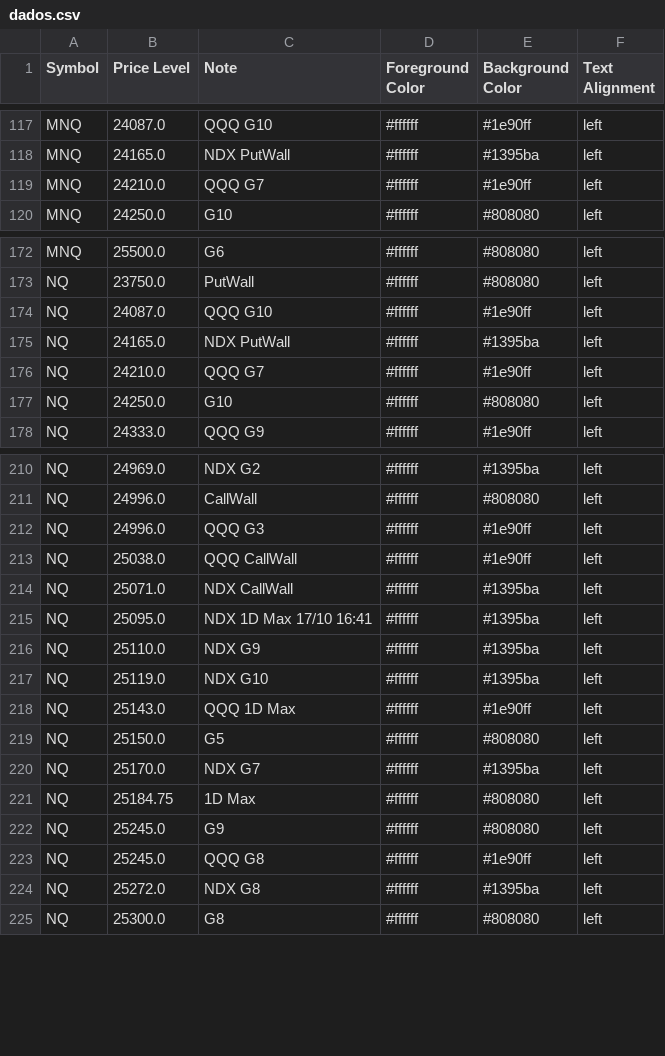
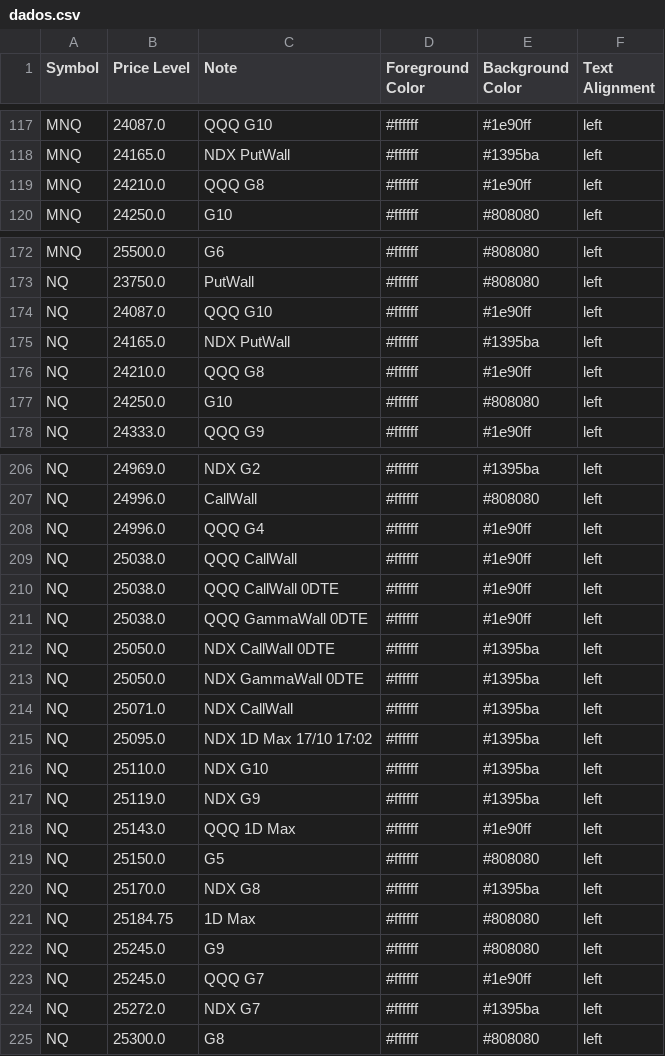
Before and after one commit to GammaGex/dados, a CSV file: dados.csv, drawn as a sheet; only a part is shown, gaps mark what is left out; the diff covers the shown part only.

```diff
--- a/dados.csv
+++ b/dados.csv
@@ -118,3 +118,3 @@ MNQ,24087.0,QQQ G10,#ffffff,#1e90ff,left
 MNQ,24165.0,NDX PutWall,#ffffff,#1395ba,left
-MNQ,24210.0,QQQ G7,#ffffff,#1e90ff,left
+MNQ,24210.0,QQQ G8,#ffffff,#1e90ff,left
 MNQ,24250.0,G10,#ffffff,#808080,left
@@ -175,3 +175,3 @@ NQ,24087.0,QQQ G10,#ffffff,#1e90ff,left
 NQ,24165.0,NDX PutWall,#ffffff,#1395ba,left
-NQ,24210.0,QQQ G7,#ffffff,#1e90ff,left
+NQ,24210.0,QQQ G8,#ffffff,#1e90ff,left
 NQ,24250.0,G10,#ffffff,#808080,left
@@ -211,15 +207,19 @@ NQ,24969.0,NDX G2,#ffffff,#1395ba,left
 NQ,24996.0,CallWall,#ffffff,#808080,left
-NQ,24996.0,QQQ G3,#ffffff,#1e90ff,left
+NQ,24996.0,QQQ G4,#ffffff,#1e90ff,left
 NQ,25038.0,QQQ CallWall,#ffffff,#1e90ff,left
+NQ,25038.0,QQQ CallWall 0DTE,#ffffff,#1e90ff,left
+NQ,25038.0,QQQ GammaWall 0DTE,#ffffff,#1e90ff,left
+NQ,25050.0,NDX CallWall 0DTE,#ffffff,#1395ba,left
+NQ,25050.0,NDX GammaWall 0DTE,#ffffff,#1395ba,left
 NQ,25071.0,NDX CallWall,#ffffff,#1395ba,left
-NQ,25095.0,NDX 1D Max 17/10 16:41,#ffffff,#1395ba,left
-NQ,25110.0,NDX G9,#ffffff,#1395ba,left
-NQ,25119.0,NDX G10,#ffffff,#1395ba,left
+NQ,25095.0,NDX 1D Max 17/10 17:02,#ffffff,#1395ba,left
+NQ,25110.0,NDX G10,#ffffff,#1395ba,left
+NQ,25119.0,NDX G9,#ffffff,#1395ba,left
 NQ,25143.0,QQQ 1D Max,#ffffff,#1e90ff,left
 NQ,25150.0,G5,#ffffff,#808080,left
-NQ,25170.0,NDX G7,#ffffff,#1395ba,left
+NQ,25170.0,NDX G8,#ffffff,#1395ba,left
 NQ,25184.75,1D Max,#ffffff,#808080,left
 NQ,25245.0,G9,#ffffff,#808080,left
-NQ,25245.0,QQQ G8,#ffffff,#1e90ff,left
-NQ,25272.0,NDX G8,#ffffff,#1395ba,left
+NQ,25245.0,QQQ G7,#ffffff,#1e90ff,left
+NQ,25272.0,NDX G7,#ffffff,#1395ba,left
 NQ,25300.0,G8,#ffffff,#808080,left
```
Also changed, not shown: 8 added rows, 12 removed rows and 35 edited cells elsewhere in this file.
